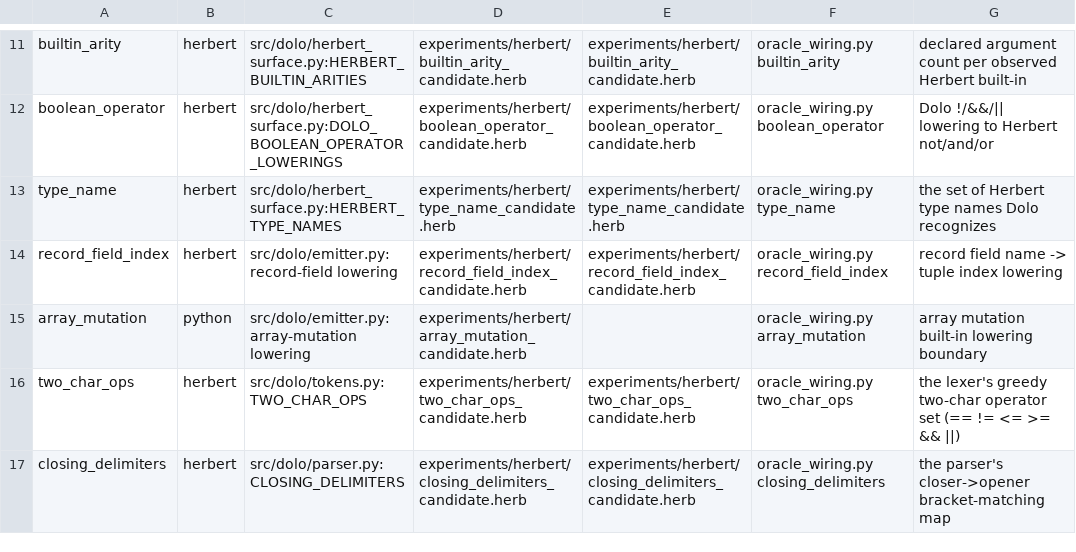
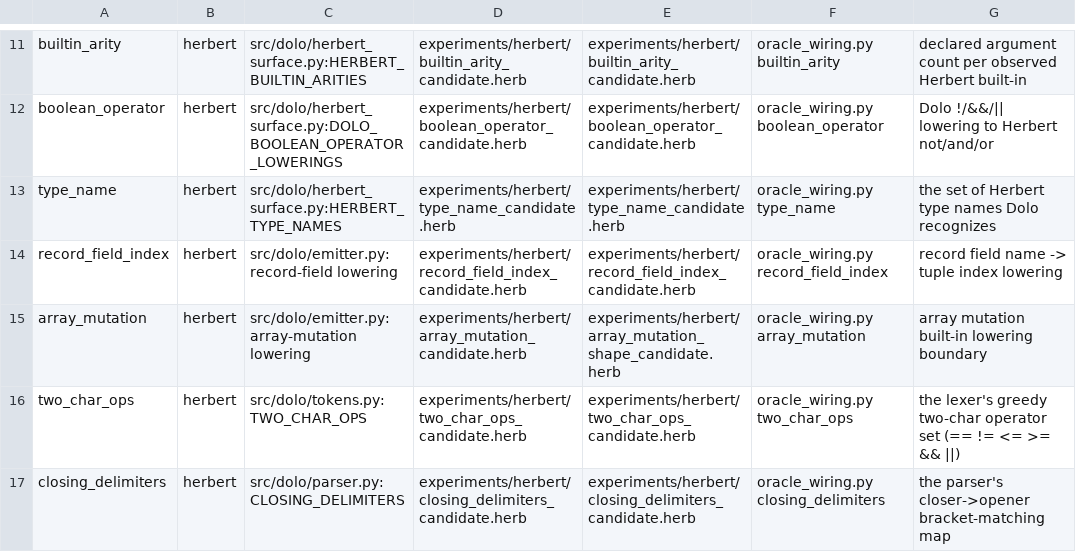
Before and after one commit to CommonHerb/dolo, a TSV file: docs/sovereignty/ledger.tsv, drawn as a sheet; only a part is shown, gaps mark what is left out.

```diff
--- a/docs/sovereignty/ledger.tsv
+++ b/docs/sovereignty/ledger.tsv
@@ -14,3 +14,3 @@ type_name	herbert	src/dolo/herbert_surface.py:HERBERT_TYPE_NAMES	experiments/her
 record_field_index	herbert	src/dolo/emitter.py:record-field lowering	experiments/herbert/record_field_index_candidate.herb	experiments/herbert/record_field_index_candidate.herb	oracle_wiring.py record_field_index	record field name -> tuple index lowering
-array_mutation	python	src/dolo/emitter.py:array-mutation lowering	experiments/herbert/array_mutation_candidate.herb		oracle_wiring.py array_mutation	array mutation built-in lowering boundary
+array_mutation	herbert	src/dolo/emitter.py:array-mutation lowering	experiments/herbert/array_mutation_candidate.herb	experiments/herbert/array_mutation_shape_candidate.herb	oracle_wiring.py array_mutation	array mutation built-in lowering boundary
 two_char_ops	herbert	src/dolo/tokens.py:TWO_CHAR_OPS	experiments/herbert/two_char_ops_candidate.herb	experiments/herbert/two_char_ops_candidate.herb	oracle_wiring.py two_char_ops	the lexer's greedy two-char operator set (== != <= >= && ||)
```
Also changed, not shown: 8 other files.
